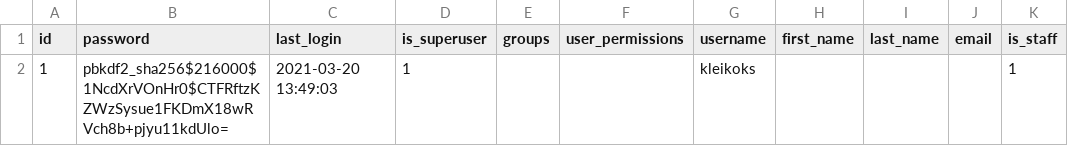
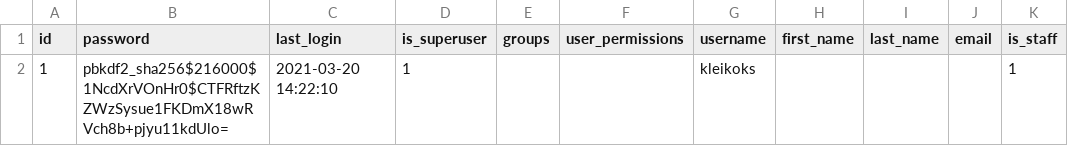
Before and after one commit to kleikoks/rectangle, a CSV file: export/auth/User.csv, drawn as a sheet; only a part is shown; the diff names each change by its address in the sheet, - before the commit and + after, or states it on an @@ line.

```diff
--- a/export/auth/User.csv
+++ b/export/auth/User.csv
-C2 (last_login): 2021-03-20 13:49:03
+C2 (last_login): 2021-03-20 14:22:10
```
Also changed, not shown: export/auth/Permission.csv, export/contenttypes/ContentType.csv, 8 other files.
